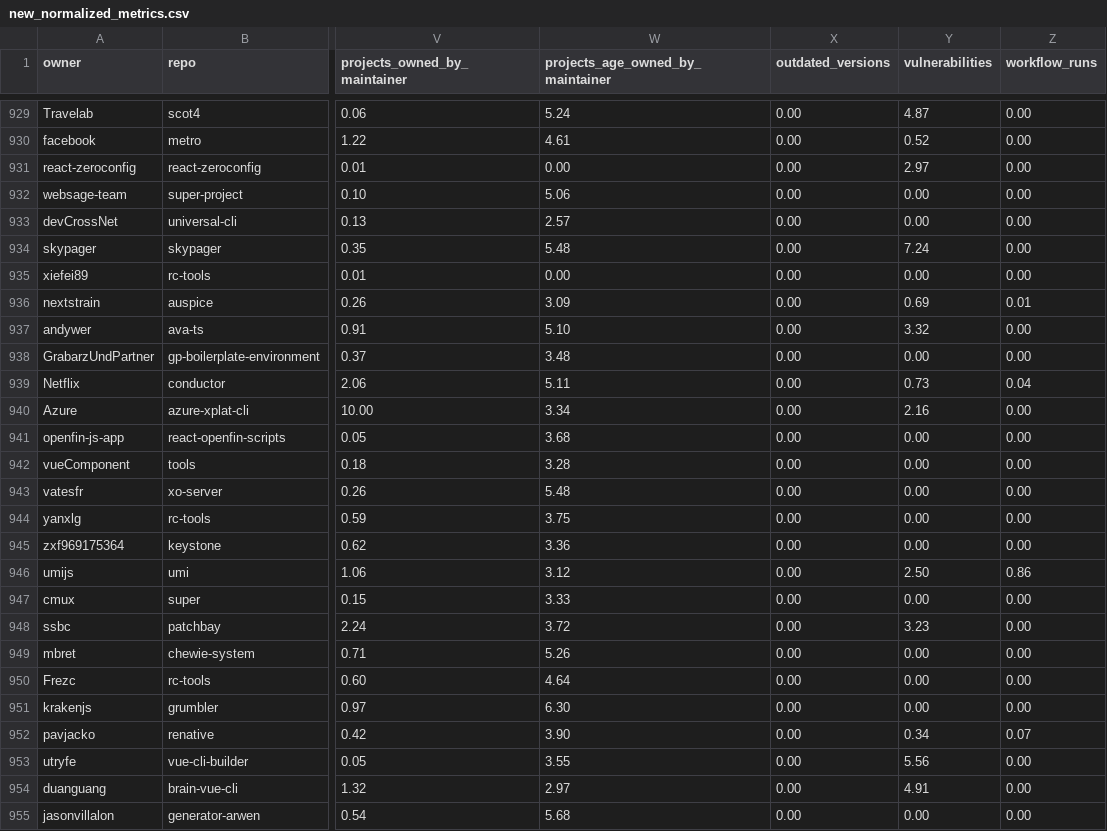
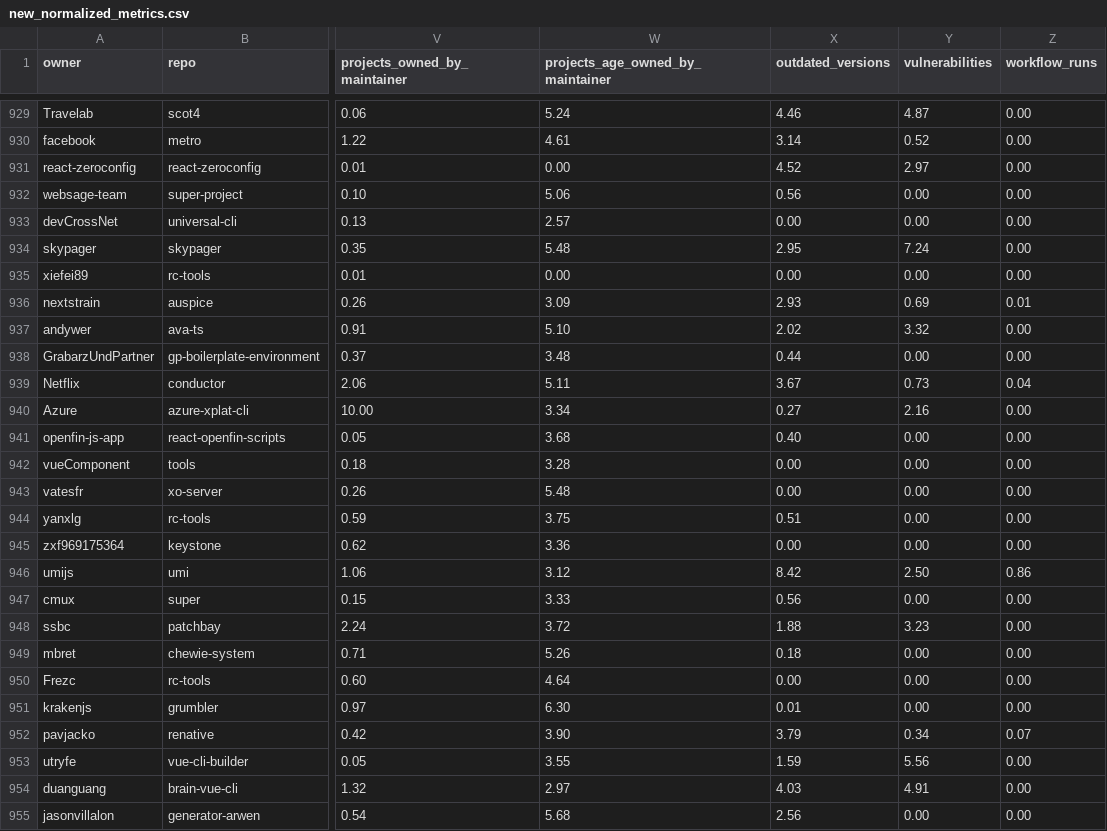
Before and after one commit to DataSmithLab/TrustLabel, a CSV file: new_normalized_metrics.csv, drawn as a sheet; only a part is shown, gaps mark what is left out; the diff covers the shown part only; the diff names each change by its address in the sheet, - before the commit and + after, or states it on an @@ line.

Commit message:
update outdated versions

```diff
--- a/new_normalized_metrics.csv
+++ b/new_normalized_metrics.csv
-X929 (outdated_versions): 0.00
+X929 (outdated_versions): 4.46
-X930 (outdated_versions): 0.00
+X930 (outdated_versions): 3.14
-X931 (outdated_versions): 0.00
+X931 (outdated_versions): 4.52
-X932 (outdated_versions): 0.00
+X932 (outdated_versions): 0.56
-X934 (outdated_versions): 0.00
+X934 (outdated_versions): 2.95
-X936 (outdated_versions): 0.00
+X936 (outdated_versions): 2.93
-X937 (outdated_versions): 0.00
+X937 (outdated_versions): 2.02
-X938 (outdated_versions): 0.00
+X938 (outdated_versions): 0.44
-X939 (outdated_versions): 0.00
+X939 (outdated_versions): 3.67
-X940 (outdated_versions): 0.00
+X940 (outdated_versions): 0.27
-X941 (outdated_versions): 0.00
+X941 (outdated_versions): 0.40
-X944 (outdated_versions): 0.00
+X944 (outdated_versions): 0.51
-X946 (outdated_versions): 0.00
+X946 (outdated_versions): 8.42
-X947 (outdated_versions): 0.00
+X947 (outdated_versions): 0.56
-X948 (outdated_versions): 0.00
+X948 (outdated_versions): 1.88
-X949 (outdated_versions): 0.00
+X949 (outdated_versions): 0.18
-X951 (outdated_versions): 0.00
+X951 (outdated_versions): 0.01
-X952 (outdated_versions): 0.00
+X952 (outdated_versions): 3.79
-X953 (outdated_versions): 0.00
+X953 (outdated_versions): 1.59
-X954 (outdated_versions): 0.00
+X954 (outdated_versions): 4.03
-X955 (outdated_versions): 0.00
+X955 (outdated_versions): 2.56
```
Also changed, not shown: 1 removed row and 58 edited cells elsewhere in this file.
